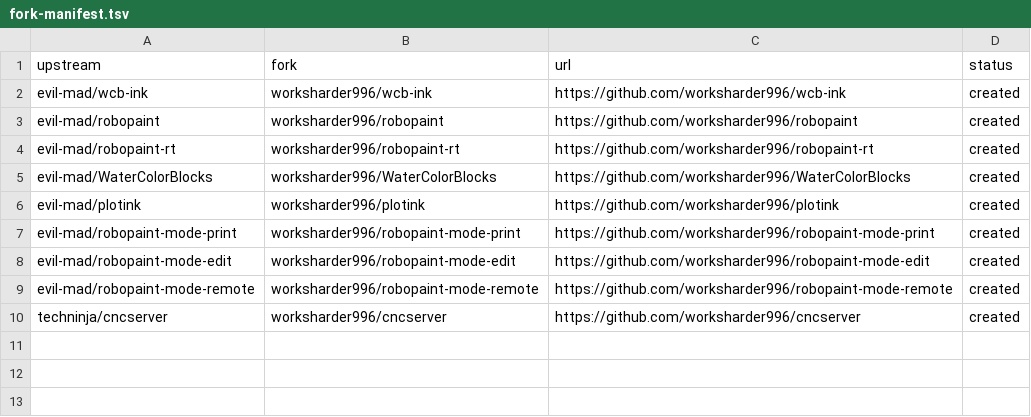
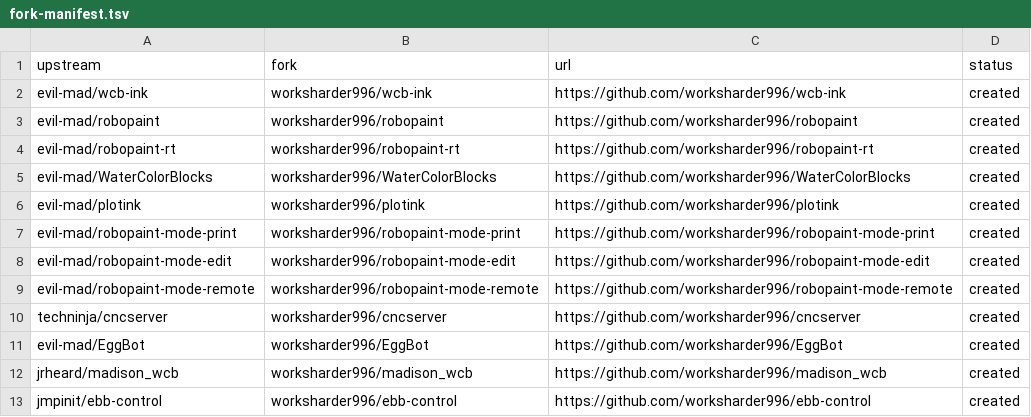
Before and after one commit to worksharder996/watercolorbot-revival, a TSV file: sources/fork-manifest.tsv, drawn as a sheet; the diff names each change by its address in the sheet, - before the commit and + after, or states it on an @@ line.

Commit message:
Verify archive and extend preserved controller sources

```diff
--- a/sources/fork-manifest.tsv
+++ b/sources/fork-manifest.tsv
+row 11: evil-mad/EggBot | worksharder996/EggBot | https://github.com/worksharder996/EggBot | created
+row 12: jrheard/madison_wcb | worksharder996/madison_wcb | https://github.com/worksharder996/madison_wcb | created
+row 13: jmpinit/ebb-control | worksharder996/ebb-control | https://github.com/worksharder996/ebb-control | created
```
Also changed, not shown: sources/repository-license-scan.tsv, 4 other files.
